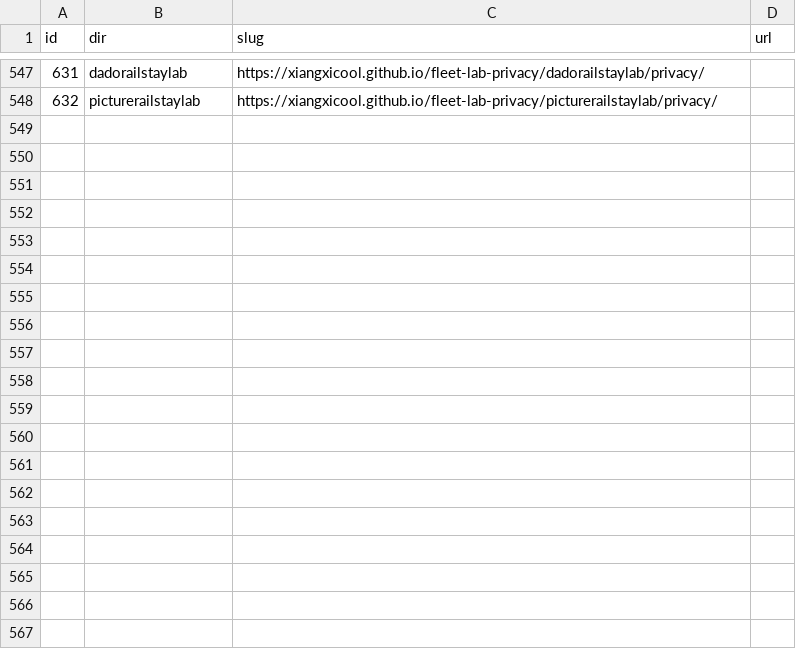
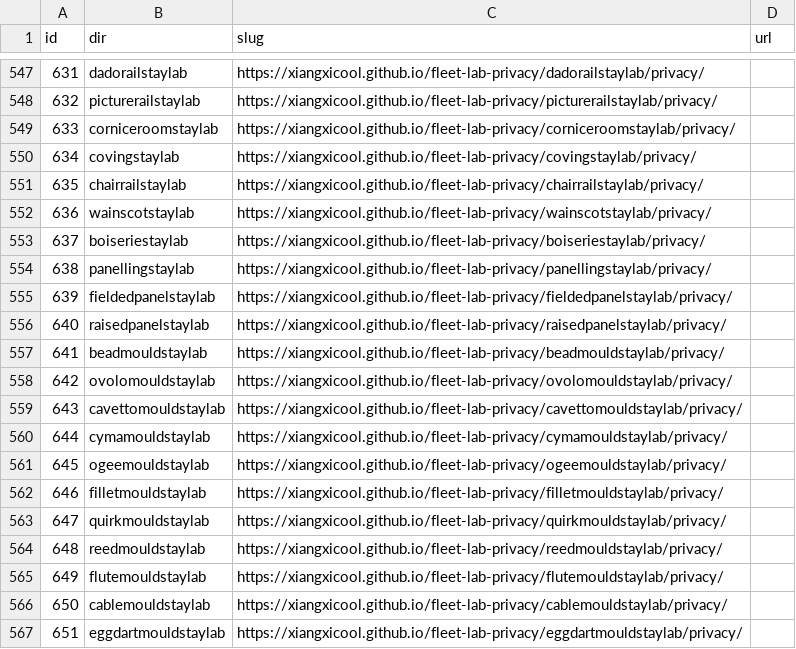
Before and after one commit to xiangxicool/fleet-lab-privacy, a TSV file: URL_MAP.tsv, drawn as a sheet; only a part is shown, gaps mark what is left out; the diff covers the shown part only; the diff names each change by its address in the sheet, - before the commit and + after, or states it on an @@ line.

```diff
--- a/URL_MAP.tsv
+++ b/URL_MAP.tsv
+row 549: 633 | corniceroomstaylab | https://xiangxicool.github.io/fleet-lab-privacy/corniceroomstaylab/privacy/
+row 550: 634 | covingstaylab | https://xiangxicool.github.io/fleet-lab-privacy/covingstaylab/privacy/
+row 551: 635 | chairrailstaylab | https://xiangxicool.github.io/fleet-lab-privacy/chairrailstaylab/privacy/
+row 552: 636 | wainscotstaylab | https://xiangxicool.github.io/fleet-lab-privacy/wainscotstaylab/privacy/
+row 553: 637 | boiseriestaylab | https://xiangxicool.github.io/fleet-lab-privacy/boiseriestaylab/privacy/
+row 554: 638 | panellingstaylab | https://xiangxicool.github.io/fleet-lab-privacy/panellingstaylab/privacy/
+row 555: 639 | fieldedpanelstaylab | https://xiangxicool.github.io/fleet-lab-privacy/fieldedpanelstaylab/privacy/
+row 556: 640 | raisedpanelstaylab | https://xiangxicool.github.io/fleet-lab-privacy/raisedpanelstaylab/privacy/
+row 557: 641 | beadmouldstaylab | https://xiangxicool.github.io/fleet-lab-privacy/beadmouldstaylab/privacy/
+row 558: 642 | ovolomouldstaylab | https://xiangxicool.github.io/fleet-lab-privacy/ovolomouldstaylab/privacy/
+row 559: 643 | cavettomouldstaylab | https://xiangxicool.github.io/fleet-lab-privacy/cavettomouldstaylab/privacy/
+row 560: 644 | cymamouldstaylab | https://xiangxicool.github.io/fleet-lab-privacy/cymamouldstaylab/privacy/
+row 561: 645 | ogeemouldstaylab | https://xiangxicool.github.io/fleet-lab-privacy/ogeemouldstaylab/privacy/
+row 562: 646 | filletmouldstaylab | https://xiangxicool.github.io/fleet-lab-privacy/filletmouldstaylab/privacy/
+row 563: 647 | quirkmouldstaylab | https://xiangxicool.github.io/fleet-lab-privacy/quirkmouldstaylab/privacy/
+row 564: 648 | reedmouldstaylab | https://xiangxicool.github.io/fleet-lab-privacy/reedmouldstaylab/privacy/
+row 565: 649 | flutemouldstaylab | https://xiangxicool.github.io/fleet-lab-privacy/flutemouldstaylab/privacy/
+row 566: 650 | cablemouldstaylab | https://xiangxicool.github.io/fleet-lab-privacy/cablemouldstaylab/privacy/
+row 567: 651 | eggdartmouldstaylab | https://xiangxicool.github.io/fleet-lab-privacy/eggdartmouldstaylab/privacy/
```
Also changed, not shown: 21 added rows elsewhere in this file, 40 other files.
